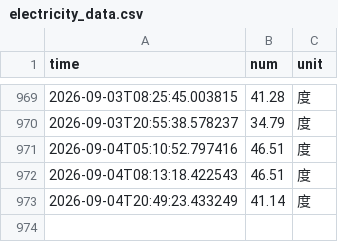
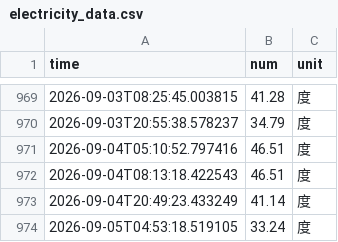
Before and after one commit to autumn123321/nju_electric_monitor, a CSV file: data/electricity_data.csv, drawn as a sheet; only a part is shown, gaps mark what is left out; the diff names each change by its address in the sheet, - before the commit and + after, or states it on an @@ line.

```diff
--- a/data/electricity_data.csv
+++ b/data/electricity_data.csv
+row 974: 2026-09-05T04:53:18.519105 | 33.24 | 度
```
Also changed, not shown: 4 other files.
